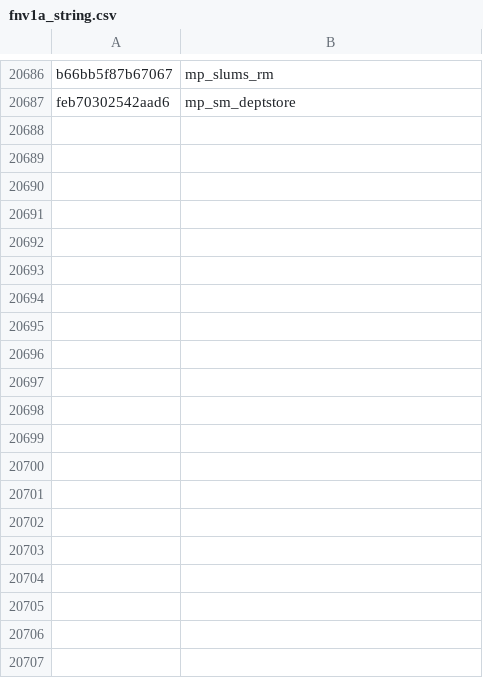
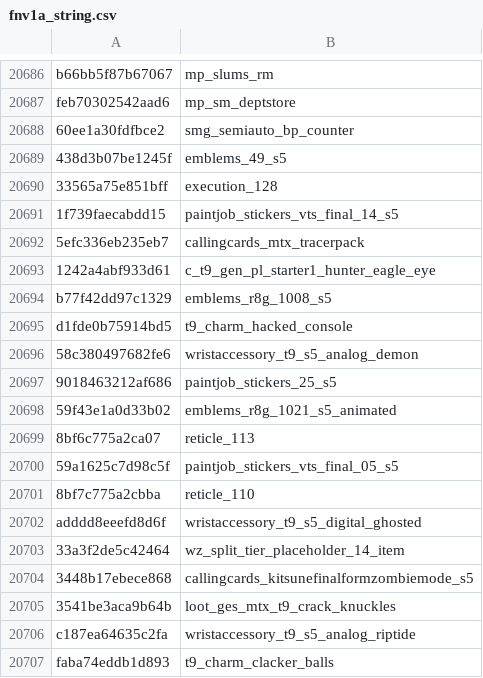
Before and after one commit to Scobalula/GreyhoundPackageIndex, a CSV file: PackageIndexSources/FNV1A/fnv1a_string.csv, drawn as a sheet; only a part is shown, gaps mark what is left out; the diff covers the shown part only; the diff names each change by its address in the sheet, - before the commit and + after, or states it on an @@ line.

Commit message:
Add T9 S5 XImages & Strings (Hash Verified)

```diff
--- a/PackageIndexSources/FNV1A/fnv1a_string.csv
+++ b/PackageIndexSources/FNV1A/fnv1a_string.csv
+row 20688: 60ee1a30fdfbce2 | smg_semiauto_bp_counter
+row 20689: 438d3b07be1245f | emblems_49_s5
+row 20690: 33565a75e851bff | execution_128
+row 20691: 1f739faecabdd15 | paintjob_stickers_vts_final_14_s5
+row 20692: 5efc336eb235eb7 | callingcards_mtx_tracerpack
+row 20693: 1242a4abf933d61 | c_t9_gen_pl_starter1_hunter_eagle_eye
+row 20694: b77f42dd97c1329 | emblems_r8g_1008_s5
+row 20695: d1fde0b75914bd5 | t9_charm_hacked_console
+row 20696: 58c380497682fe6 | wristaccessory_t9_s5_analog_demon
+row 20697: 9018463212af686 | paintjob_stickers_25_s5
+row 20698: 59f43e1a0d33b02 | emblems_r8g_1021_s5_animated
+row 20699: 8bf6c775a2ca07 | reticle_113
+row 20700: 59a1625c7d98c5f | paintjob_stickers_vts_final_05_s5
+row 20701: 8bf7c775a2cbba | reticle_110
+row 20702: adddd8eeefd8d6f | wristaccessory_t9_s5_digital_ghosted
+row 20703: 33a3f2de5c42464 | wz_split_tier_placeholder_14_item
+row 20704: 3448b17ebece868 | callingcards_kitsunefinalformzombiemode_s5
+row 20705: 3541be3aca9b64b | loot_ges_mtx_t9_crack_knuckles
+row 20706: c187ea64635c2fa | wristaccessory_t9_s5_analog_riptide
+row 20707: faba74eddb1d893 | t9_charm_clacker_balls
```
Also changed, not shown: 29 added rows elsewhere in this file.
